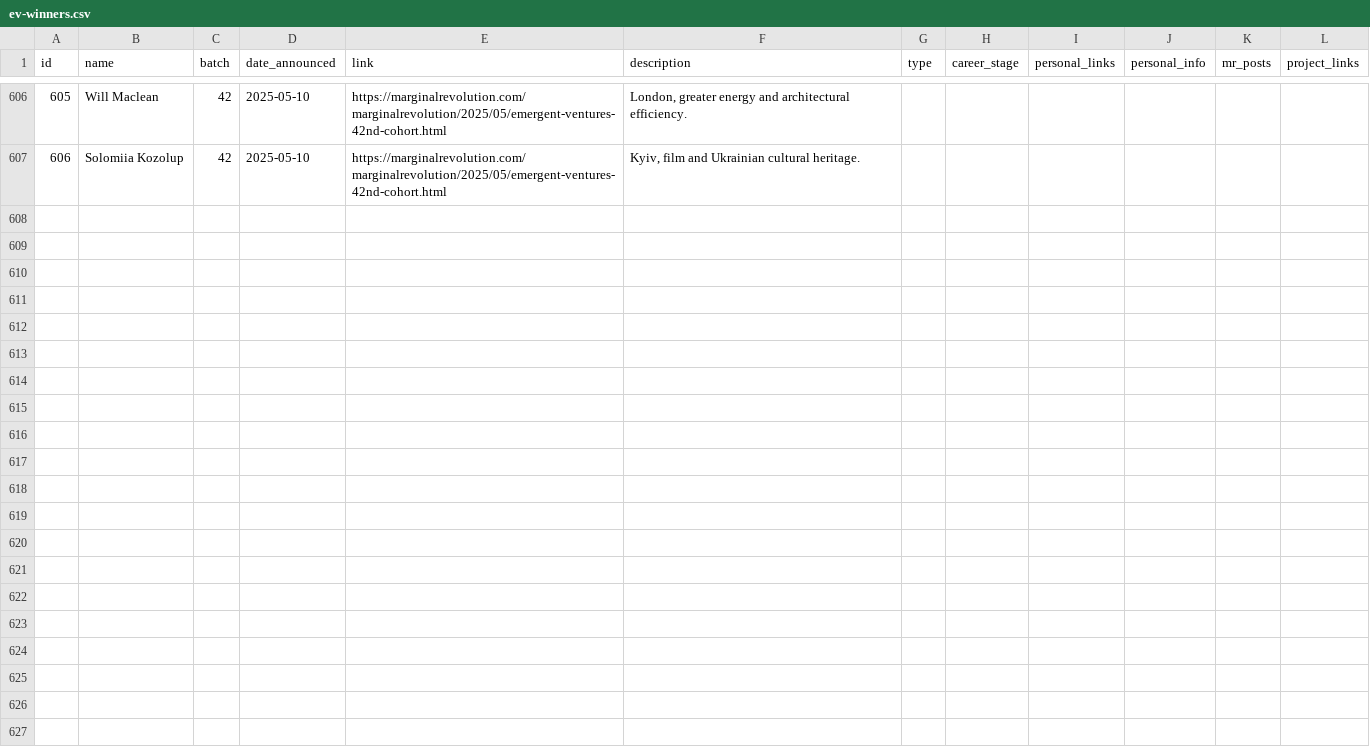
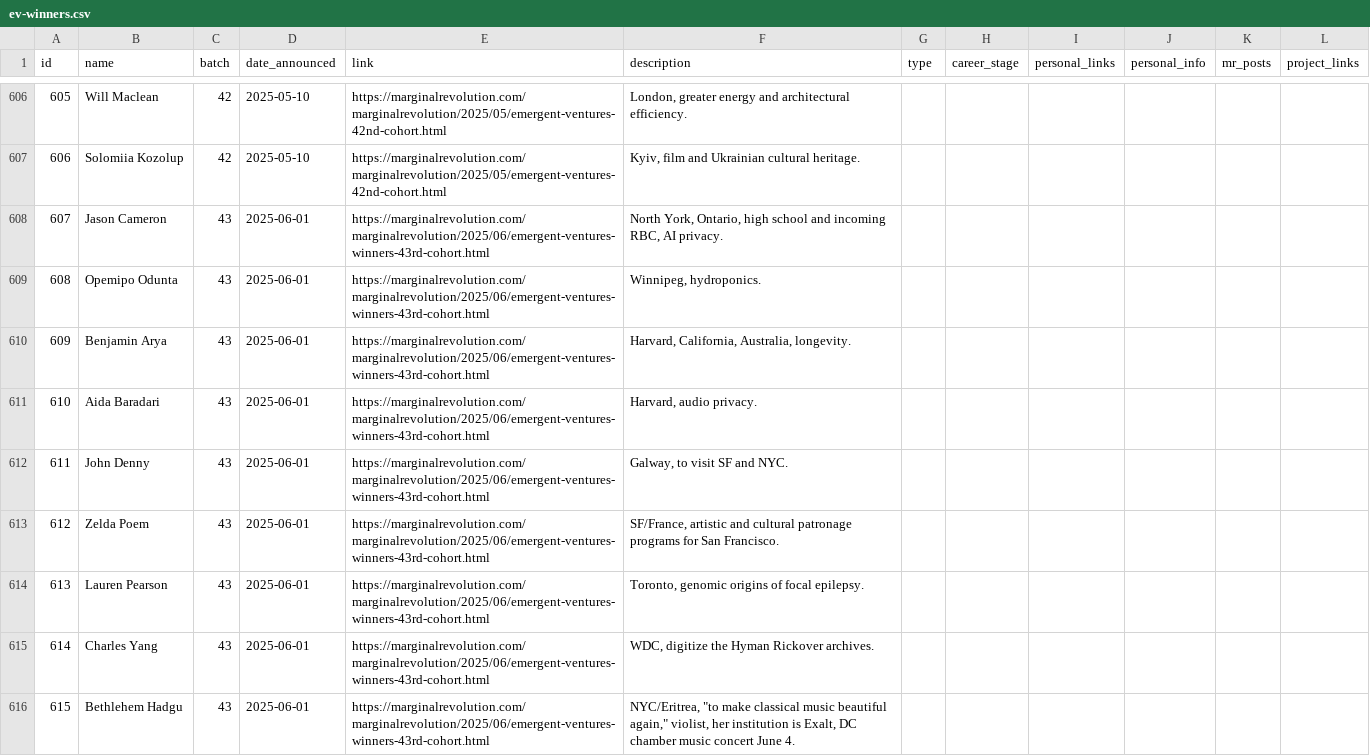
Before and after one commit to nqureshi/ev-search-python, a CSV file: data/ev-winners.csv, drawn as a sheet; only a part is shown, gaps mark what is left out; the diff covers the shown part only; the diff names each change by its address in the sheet, - before the commit and + after, or states it on an @@ line.

Commit message:
cohort 43

```diff
--- a/data/ev-winners.csv
+++ b/data/ev-winners.csv
+row 608: 607 | Jason Cameron | 43 | 2025-06-01 | https://marginalrevolution.com/marginalrevolution/2025/06/emergent-ventures-winners-43rd-cohort.html | North York, Ontario, high school and incoming RBC, AI privacy.
+row 609: 608 | Opemipo Odunta | 43 | 2025-06-01 | https://marginalrevolution.com/marginalrevolution/2025/06/emergent-ventures-winners-43rd-cohort.html | Winnipeg, hydroponics.
+row 610: 609 | Benjamin Arya | 43 | 2025-06-01 | https://marginalrevolution.com/marginalrevolution/2025/06/emergent-ventures-winners-43rd-cohort.html | Harvard, California, Australia, longevity.
+row 611: 610 | Aida Baradari | 43 | 2025-06-01 | https://marginalrevolution.com/marginalrevolution/2025/06/emergent-ventures-winners-43rd-cohort.html | Harvard, audio privacy.
+row 612: 611 | John Denny | 43 | 2025-06-01 | https://marginalrevolution.com/marginalrevolution/2025/06/emergent-ventures-winners-43rd-cohort.html | Galway, to visit SF and NYC.
+row 613: 612 | Zelda Poem | 43 | 2025-06-01 | https://marginalrevolution.com/marginalrevolution/2025/06/emergent-ventures-winners-43rd-cohort.html | SF/France, artistic and cultural patronage programs for San Francisco.
+row 614: 613 | Lauren Pearson | 43 | 2025-06-01 | https://marginalrevolution.com/marginalrevolution/2025/06/emergent-ventures-winners-43rd-cohort.html | Toronto, genomic origins of focal epilepsy.
+row 615: 614 | Charles Yang | 43 | 2025-06-01 | https://marginalrevolution.com/marginalrevolution/2025/06/emergent-ventures-winners-43rd-cohort.html | WDC, digitize the Hyman Rickover archives.
+row 616: 615 | Bethlehem Hadgu | 43 | 2025-06-01 | https://marginalrevolution.com/marginalrevolution/2025/06/emergent-ventures-winners-43rd-cohort.html | NYC/Eritrea, "to make classical music beautiful again," violist, her institution is Exalt, DC chamber music concert June 4.
```
Also changed, not shown: 8 added rows elsewhere in this file.
